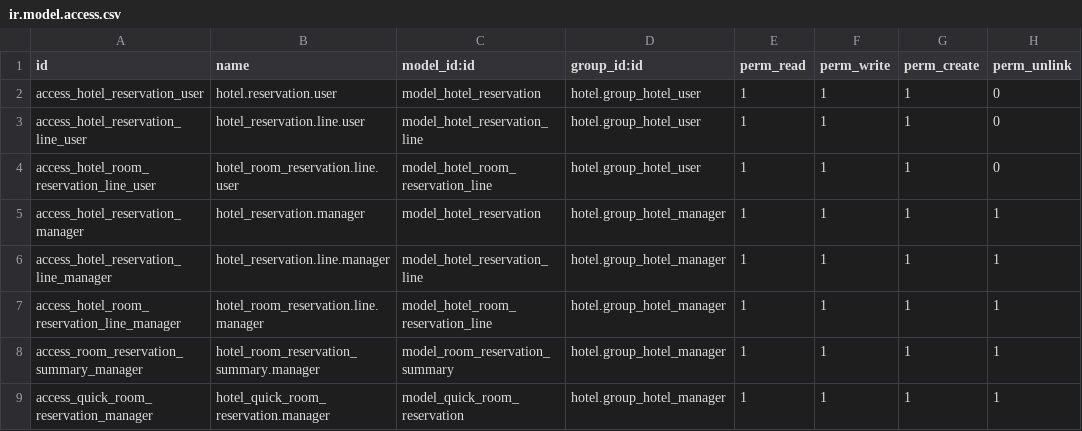
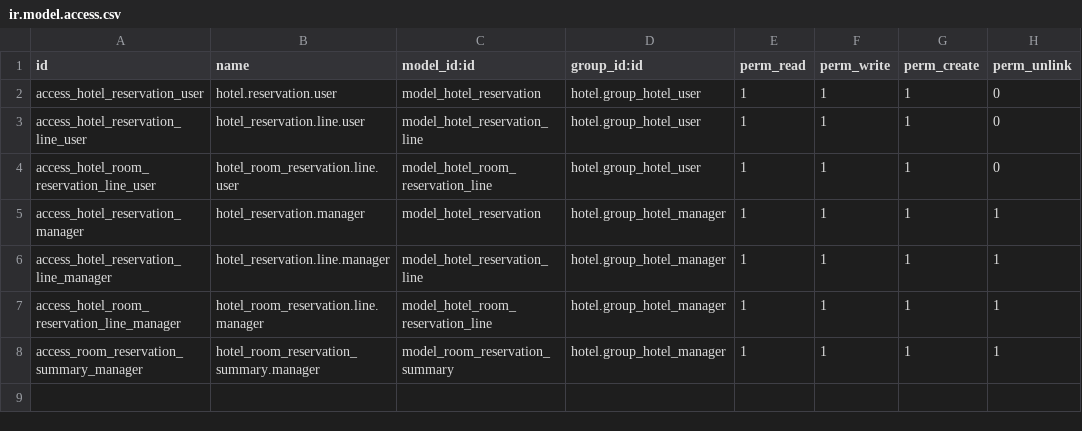
Before and after one commit to JayVora-SerpentCS/OdooHotelManagementSystem, a CSV file: hotel_reservation/security/ir.model.access.csv, drawn as a sheet.

```diff
--- a/hotel_reservation/security/ir.model.access.csv
+++ b/hotel_reservation/security/ir.model.access.csv
@@ -8,2 +8 @@ access_hotel_room_reservation_line_manager,hotel_room_reservation.line.manager,m
 access_room_reservation_summary_manager,hotel_room_reservation_summary.manager,model_room_reservation_summary,hotel.group_hotel_manager,1,1,1,1
-access_quick_room_reservation_manager,hotel_quick_room_reservation.manager,model_quick_room_reservation,hotel.group_hotel_manager,1,1,1,1
```
Also changed, not shown: 3 other files.
